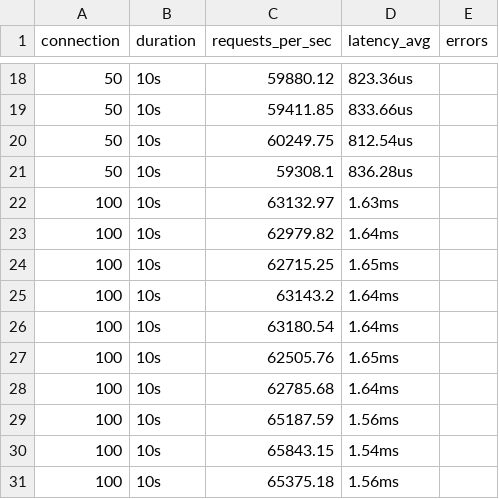
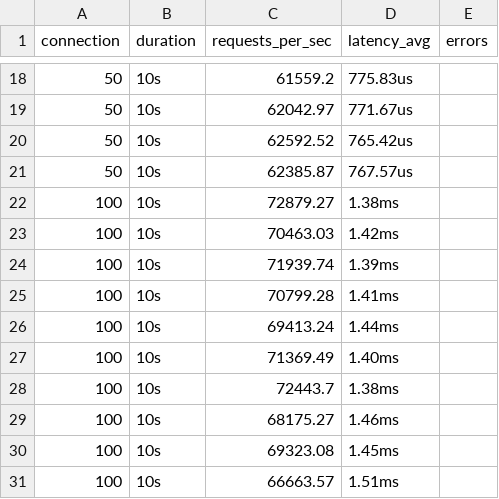
Before and after one commit to philimon-reset/Nanos-Eval, a CSV file: Network-Based/Go/metrics/webserver/webserver_metrics_docker.csv, drawn as a sheet; only a part is shown, gaps mark what is left out; the diff covers the shown part only.

```diff
--- a/Network-Based/Go/metrics/webserver/webserver_metrics_docker.csv
+++ b/Network-Based/Go/metrics/webserver/webserver_metrics_docker.csv
@@ -18,14 +18,14 @@ connection,duration,requests_per_sec,latency_avg,errors
-50,10s,59880.12,823.36us,
-50,10s,59411.85,833.66us,
-50,10s,60249.75,812.54us,
-50,10s,59308.1,836.28us,
-100,10s,63132.97,1.63ms,
-100,10s,62979.82,1.64ms,
-100,10s,62715.25,1.65ms,
-100,10s,63143.2,1.64ms,
-100,10s,63180.54,1.64ms,
-100,10s,62505.76,1.65ms,
-100,10s,62785.68,1.64ms,
-100,10s,65187.59,1.56ms,
-100,10s,65843.15,1.54ms,
-100,10s,65375.18,1.56ms,
+50,10s,61559.2,775.83us,
+50,10s,62042.97,771.67us,
+50,10s,62592.52,765.42us,
+50,10s,62385.87,767.57us,
+100,10s,72879.27,1.38ms,
+100,10s,70463.03,1.42ms,
+100,10s,71939.74,1.39ms,
+100,10s,70799.28,1.41ms,
+100,10s,69413.24,1.44ms,
+100,10s,71369.49,1.40ms,
+100,10s,72443.7,1.38ms,
+100,10s,68175.27,1.46ms,
+100,10s,69323.08,1.45ms,
+100,10s,66663.57,1.51ms,
```
Also changed, not shown: 1 added row, 1 removed row and 30 edited cells elsewhere in this file, Network-Based/Go/metrics/docker_usage_log.csv, Network-Based/Go/metrics/webserver/webserver_metrics_nanos.csv, 17 other files.
